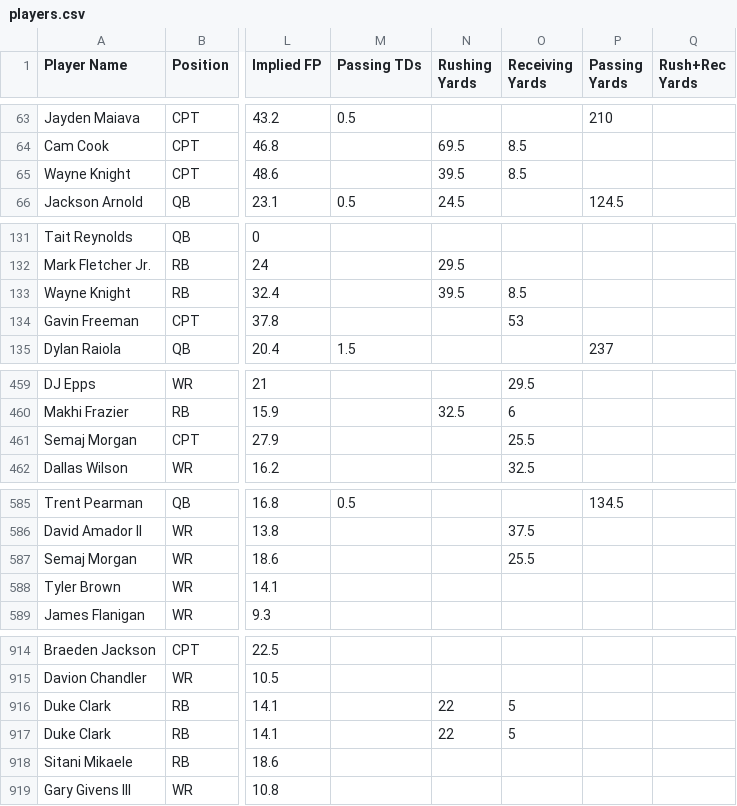
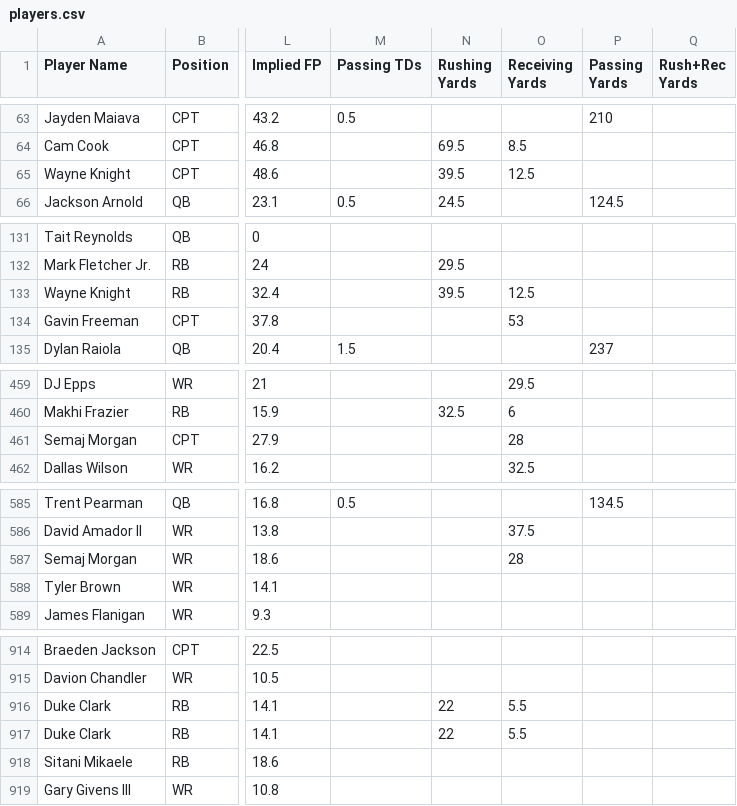
Before and after one commit to 925Sports/cfb-dfs-data, a CSV file: players.csv, drawn as a sheet; only a part is shown, gaps mark what is left out; the diff covers the shown part only; the diff names each change by its address in the sheet, - before the commit and + after, or states it on an @@ line.

```diff
--- a/players.csv
+++ b/players.csv
-O65 (Receiving Yards): 8.5
+O65 (Receiving Yards): 12.5
-O133 (Receiving Yards): 8.5
+O133 (Receiving Yards): 12.5
-O461 (Receiving Yards): 25.5
+O461 (Receiving Yards): 28
-O587 (Receiving Yards): 25.5
+O587 (Receiving Yards): 28
-O916:O917 (Receiving Yards): 5
+O916:O917 (Receiving Yards): 5.5
```
Also changed, not shown: 52 edited cells elsewhere in this file, 1 other file.
